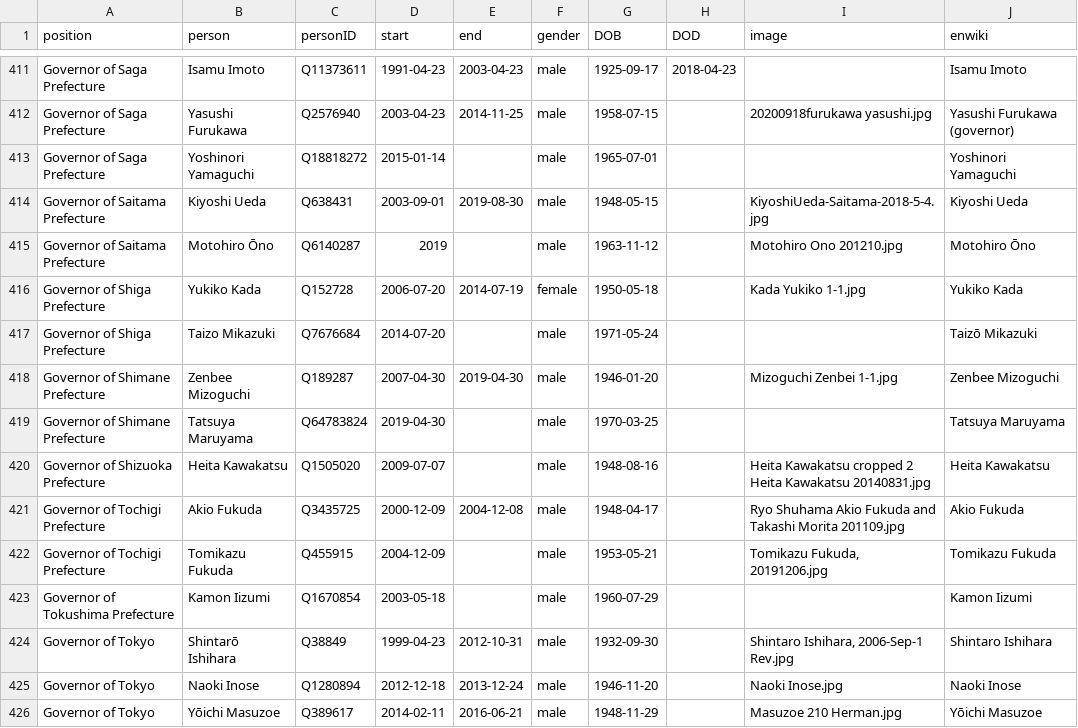
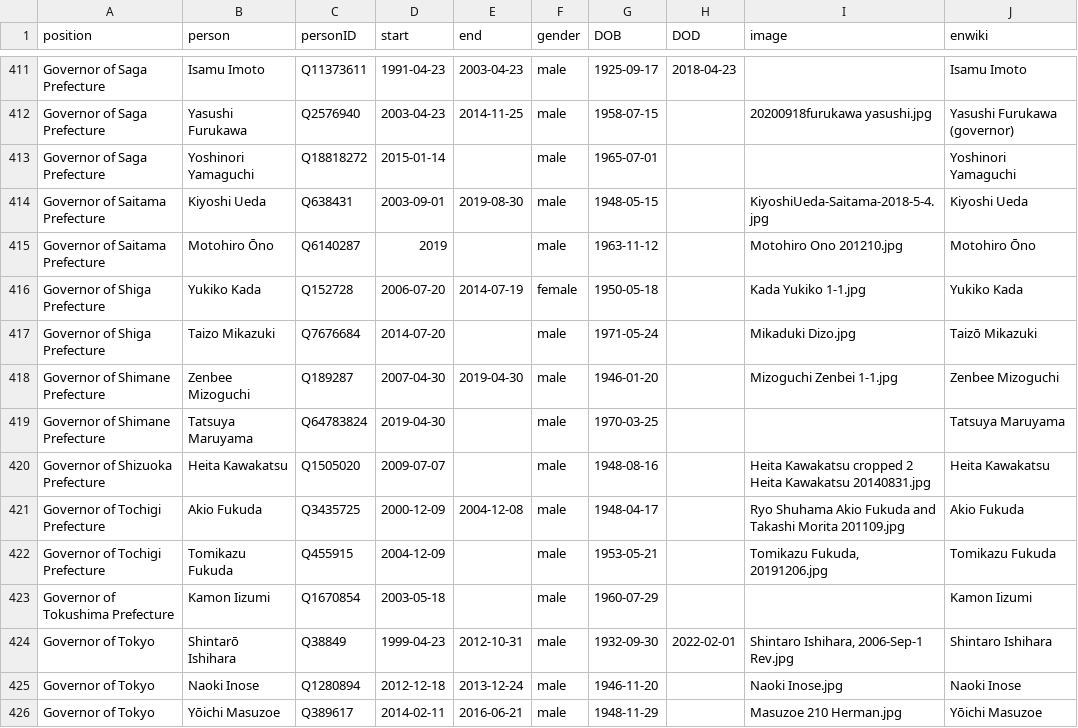
Before and after one commit to every-politician-scrapers/japan-ministers, a CSV file: html/holders21.csv, drawn as a sheet; only a part is shown, gaps mark what is left out.

```diff
--- a/html/holders21.csv
+++ b/html/holders21.csv
@@ -416,3 +416,3 @@ Governor of Saitama Prefecture,Motohiro Ōno,Q6140287,2019,,male,1963-11-12,,Mot
 Governor of Shiga Prefecture,Yukiko Kada,Q152728,2006-07-20,2014-07-19,female,1950-05-18,,Kada Yukiko 1-1.jpg,Yukiko Kada
-Governor of Shiga Prefecture,Taizo Mikazuki,Q7676684,2014-07-20,,male,1971-05-24,,,Taizō Mikazuki
+Governor of Shiga Prefecture,Taizo Mikazuki,Q7676684,2014-07-20,,male,1971-05-24,,Mikaduki Dizo.jpg,Taizō Mikazuki
 Governor of Shimane Prefecture,Zenbee Mizoguchi,Q189287,2007-04-30,2019-04-30,male,1946-01-20,,Mizoguchi Zenbei 1-1.jpg,Zenbee Mizoguchi
@@ -423,3 +423,3 @@ Governor of Tochigi Prefecture,Tomikazu Fukuda,Q455915,2004-12-09,,male,1953-05-
 Governor of Tokushima Prefecture,Kamon Iizumi,Q1670854,2003-05-18,,male,1960-07-29,,,Kamon Iizumi
-Governor of Tokyo,Shintarō Ishihara,Q38849,1999-04-23,2012-10-31,male,1932-09-30,,"Shintaro Ishihara, 2006-Sep-1 Rev.jpg",Shintaro Ishihara
+Governor of Tokyo,Shintarō Ishihara,Q38849,1999-04-23,2012-10-31,male,1932-09-30,2022-02-01,"Shintaro Ishihara, 2006-Sep-1 Rev.jpg",Shintaro Ishihara
 Governor of Tokyo,Naoki Inose,Q1280894,2012-12-18,2013-12-24,male,1946-11-20,,Naoki Inose.jpg,Naoki Inose
```
Also changed, not shown: html/current.csv, html/legislators.csv.
